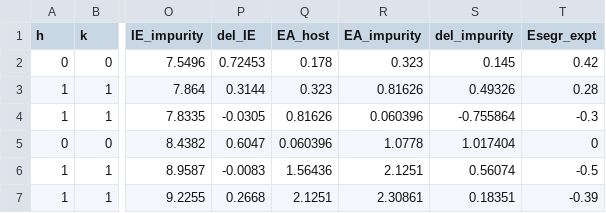
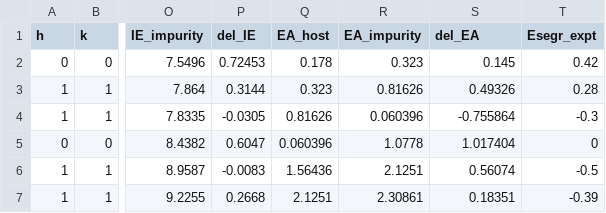
Before and after one commit to shindj91/data_set, a CSV file: data_segr_expt_19.csv, drawn as a sheet; only a part is shown, gaps mark what is left out; the diff names each change by its address in the sheet, - before the commit and + after, or states it on an @@ line.

Commit message:
Add files via upload

```diff
--- a/data_segr_expt_19.csv
+++ b/data_segr_expt_19.csv
-S1: del_impurity
+S1: del_EA
```
